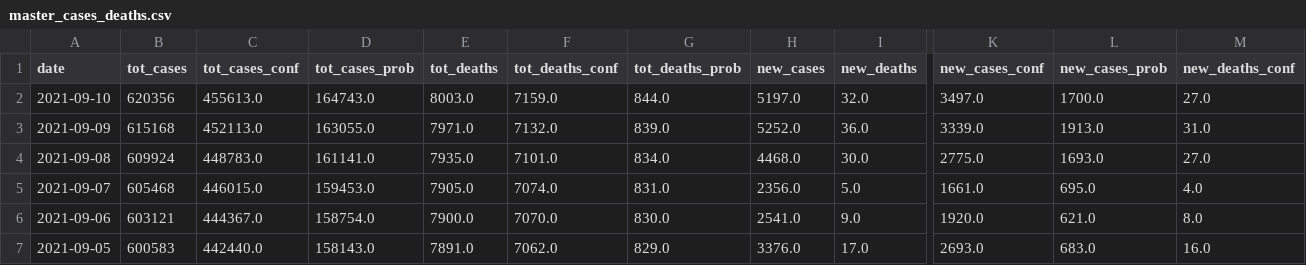
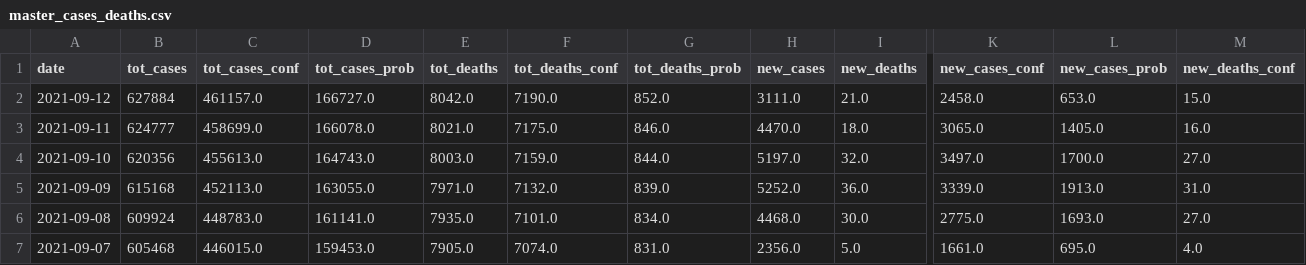
Before and after one commit to Suhailhassanbhat/Covid_Data_Scraper, a CSV file: data/master_cases_deaths.csv, drawn as a sheet; only a part is shown, gaps mark what is left out; the shorter side is filled out with more unchanged rows; rows hold the shown columns only; the diff names each change by its address in the sheet, - before the commit and + after, or states it on an @@ line.

```diff
--- a/data/master_cases_deaths.csv
+++ b/data/master_cases_deaths.csv
+row 2: 2021-09-12 | 627884 | 461157.0 | 166727.0 | 8042.0 | 7190.0 | 852.0 | 3111.0 | 21.0 | 2458.0 | 653.0 | 15.0
+row 3: 2021-09-11 | 624777 | 458699.0 | 166078.0 | 8021.0 | 7175.0 | 846.0 | 4470.0 | 18.0 | 3065.0 | 1405.0 | 16.0
```
Also changed, not shown: data/daily_report.csv, data/daily_testing.csv, 2 other files.
